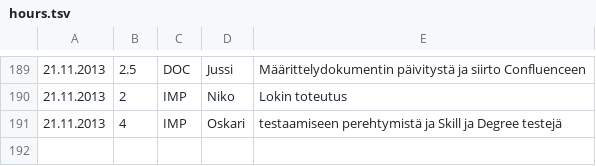
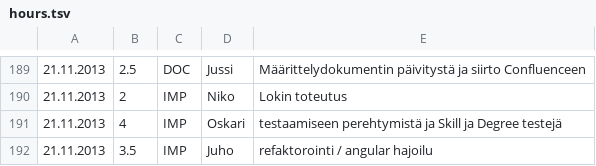
Before and after one commit to Deraen/skillproject, a TSV file: hours.tsv, drawn as a sheet; only a part is shown, gaps mark what is left out.

Commit message:
ProjectBot

```diff
--- a/hours.tsv
+++ b/hours.tsv
@@ -191 +191,2 @@
 21.11.2013	4	IMP	Oskari	testaamiseen perehtymistä ja Skill ja Degree testejä
+21.11.2013	3.5	IMP	Juho	refaktorointi / angular hajoilu
```
